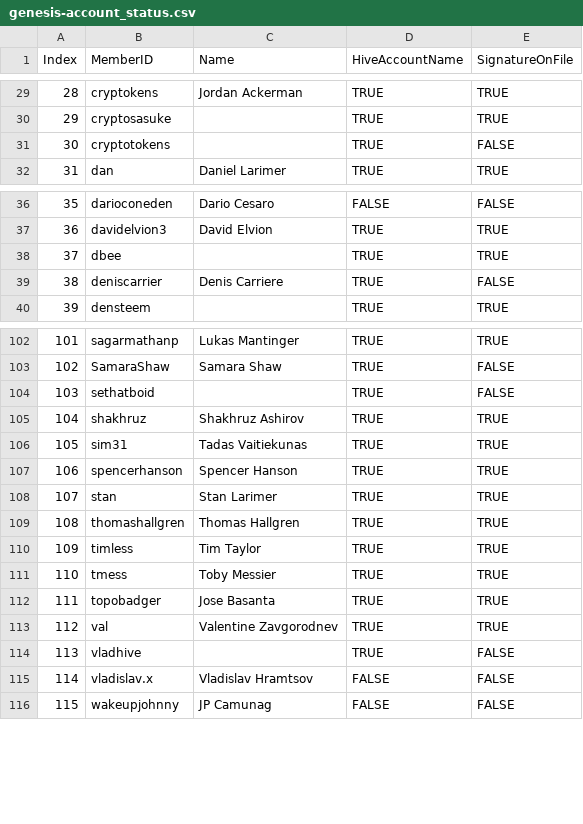
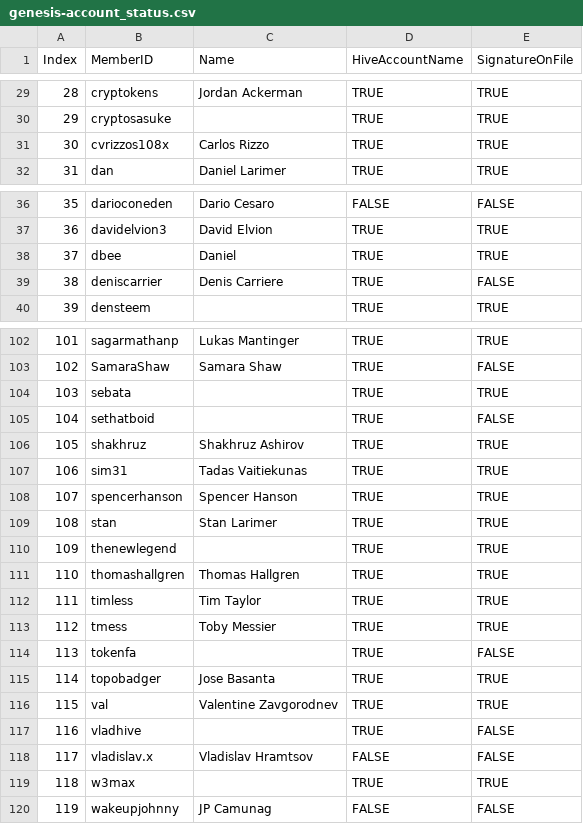
Before and after one commit to matt-langston/fractal_governance, a CSV file: data/genesis-account_status.csv, drawn as a sheet; only a part is shown, gaps mark what is left out; removed rows and columns are numbered as before the commit, all else as after; the diff covers the shown part only; the diff names each change by its address in the sheet, - before the commit and + after, or states it on an @@ line.

```diff
--- a/data/genesis-account_status.csv
+++ b/data/genesis-account_status.csv
-row 31: 30 | cryptotokens |  | TRUE | FALSE
+row 31: 30 | cvrizzos108x | Carlos Rizzo | TRUE | TRUE
-C38 (Name): (empty)
+C38 (Name): Daniel
+row 104: 103 | sebata |  | TRUE | TRUE
@@ column A (Index) renumbered from row 105 down @@
+row 110: 109 | thenewlegend |  | TRUE | TRUE
+row 114: 113 | tokenfa |  | TRUE | FALSE
+row 119: 118 | w3max |  | TRUE | TRUE
```
Also changed, not shown: 4 edited cells elsewhere in this file, data/genesis-weekly_measurements.csv, 17 other files.
